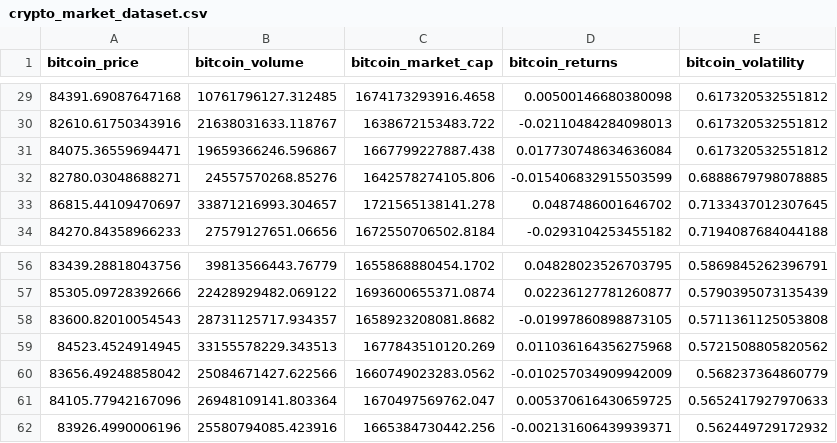
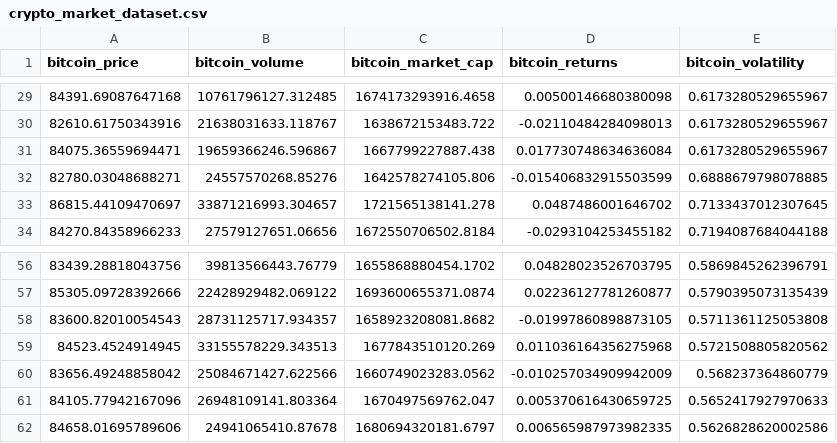
Before and after one commit to benhaben/Hybrid-Model-for-Crypto-Volatility-Prediction-using-Sentiment-Analysis, a CSV file: Data_set/crypto_market_dataset.csv, drawn as a sheet; only a part is shown, gaps mark what is left out; the diff covers the shown part only.

```diff
--- a/Data_set/crypto_market_dataset.csv
+++ b/Data_set/crypto_market_dataset.csv
@@ -29,4 +29,4 @@ bitcoin_price,bitcoin_volume,bitcoin_market_cap,bitcoin_returns,bitcoin_volatili
-84391.69087647168,10761796127.312485,1674173293916.4658,0.00500146680380098,0.617320532551812
-82610.61750343916,21638031633.118767,1638672153483.722,-0.02110484284098013,0.617320532551812
-84075.36559694471,19659366246.596867,1667799227887.438,0.017730748634636084,0.617320532551812
+84391.69087647168,10761796127.312485,1674173293916.4658,0.00500146680380098,0.6173280529655967
+82610.61750343916,21638031633.118767,1638672153483.722,-0.02110484284098013,0.6173280529655967
+84075.36559694471,19659366246.596867,1667799227887.438,0.017730748634636084,0.6173280529655967
 82780.03048688271,24557570268.85276,1642578274105.806,-0.015406832915503599,0.6888679798078885
@@ -61,2 +61,2 @@ bitcoin_price,bitcoin_volume,bitcoin_market_cap,bitcoin_returns,bitcoin_volatili
 84105.77942167096,26948109141.803364,1670497569762.047,0.005370616430659725,0.5652417927970633
-83926.4990006196,25580794085.423916,1665384730442.256,-0.002131606439939371,0.562449729172932
+84658.01695789606,24941065410.87678,1680694320181.6797,0.006565987973982335,0.5626828620002586
```
Also changed, not shown: 28 edited cells elsewhere in this file, final.csv, 2 other files.
